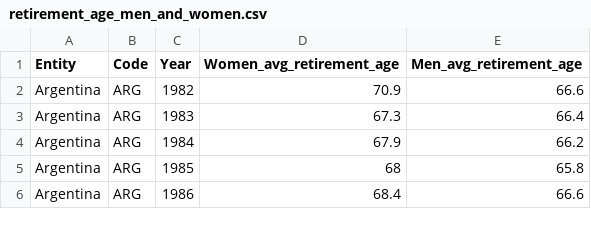
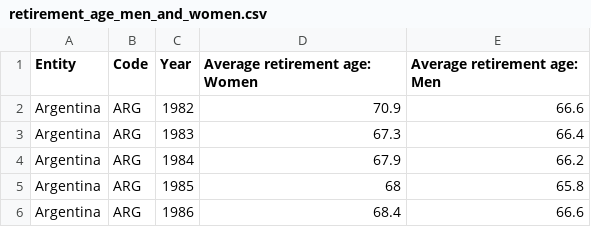
Before and after one commit to dami-folio/DAT5501, a CSV file: portfolio/data-presentation-project/retirement_age_men_and_women.csv, drawn as a sheet; only a part is shown.

Commit message:
updated column names; formatting is more-or-less complete.

```diff
--- a/portfolio/data-presentation-project/retirement_age_men_and_women.csv
+++ b/portfolio/data-presentation-project/retirement_age_men_and_women.csv
@@ -1,2 +1,2 @@
-Entity,Code,Year,"Women_avg_retirement_age","Men_avg_retirement_age"
+Entity,Code,Year,"Average retirement age: Women","Average retirement age: Men"
 Argentina,ARG,1982,70.9,66.6
```
Also changed, not shown: 3 other files.
